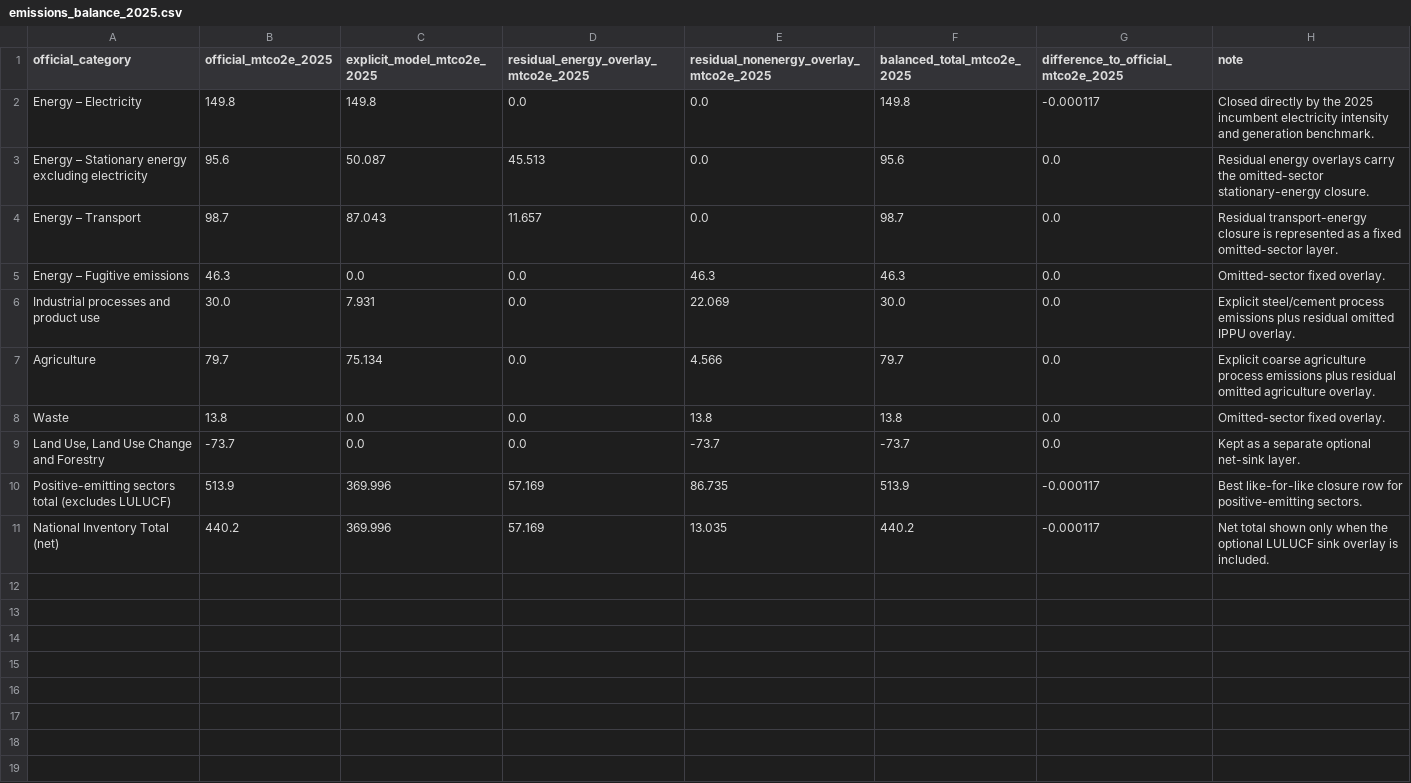
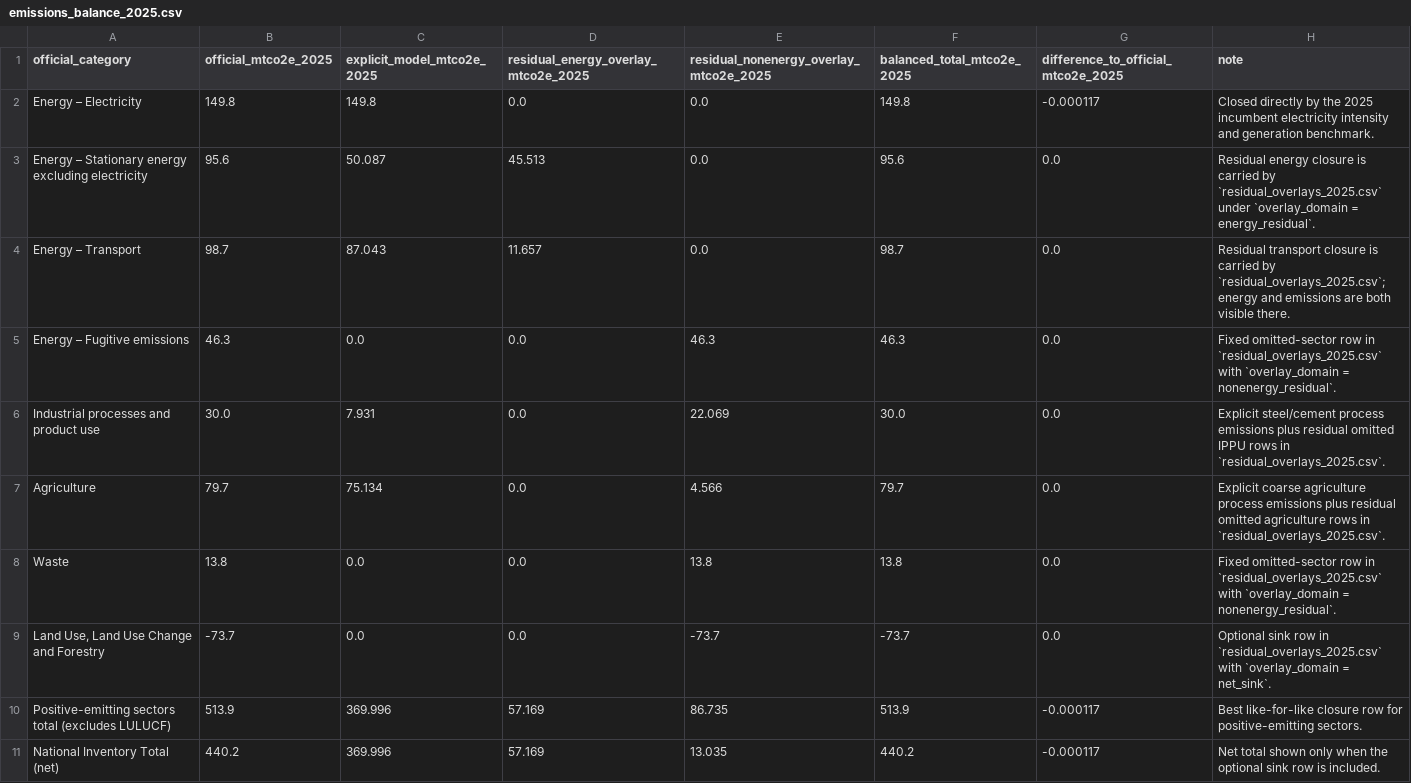
Before and after one commit to austimes/simple-msm, a CSV file: aus_phase1_sector_state_library/data/emissions_balance_2025.csv, drawn as a sheet.

```diff
--- a/aus_phase1_sector_state_library/data/emissions_balance_2025.csv
+++ b/aus_phase1_sector_state_library/data/emissions_balance_2025.csv
@@ -2,10 +2,10 @@ official_category,official_mtco2e_2025,explicit_model_mtco2e_2025,residual_energ
 Energy – Electricity,149.8,149.8,0.0,0.0,149.8,-0.000117,Closed directly by the 2025 incumbent electricity intensity and generation benchmark.
-Energy – Stationary energy excluding electricity,95.6,50.087,45.513,0.0,95.6,0.0,Residual energy overlays carry the omitted-sector stationary-energy closure.
-Energy – Transport,98.7,87.043,11.657,0.0,98.7,0.0,Residual transport-energy closure is represented as a fixed omitted-sector layer.
-Energy – Fugitive emissions,46.3,0.0,0.0,46.3,46.3,0.0,Omitted-sector fixed overlay.
-Industrial processes and product use,30.0,7.931,0.0,22.069,30.0,0.0,Explicit steel/cement process emissions plus residual omitted IPPU overlay.
-Agriculture,79.7,75.134,0.0,4.566,79.7,0.0,Explicit coarse agriculture process emissions plus residual omitted agriculture overlay.
-Waste,13.8,0.0,0.0,13.8,13.8,0.0,Omitted-sector fixed overlay.
-"Land Use, Land Use Change and Forestry",-73.7,0.0,0.0,-73.7,-73.7,0.0,Kept as a separate optional net-sink layer.
+Energy – Stationary energy excluding electricity,95.6,50.087,45.513,0.0,95.6,0.0,Residual energy closure is carried by `residual_overlays_2025.csv` under `overlay_domain = energy_residual`.
+Energy – Transport,98.7,87.043,11.657,0.0,98.7,0.0,Residual transport closure is carried by `residual_overlays_2025.csv`; energy and emissions are both visible there.
+Energy – Fugitive emissions,46.3,0.0,0.0,46.3,46.3,0.0,Fixed omitted-sector row in `residual_overlays_2025.csv` with `overlay_domain = nonenergy_residual`.
+Industrial processes and product use,30.0,7.931,0.0,22.069,30.0,0.0,Explicit steel/cement process emissions plus residual omitted IPPU rows in `residual_overlays_2025.csv`.
+Agriculture,79.7,75.134,0.0,4.566,79.7,0.0,Explicit coarse agriculture process emissions plus residual omitted agriculture rows in `residual_overlays_2025.csv`.
+Waste,13.8,0.0,0.0,13.8,13.8,0.0,Fixed omitted-sector row in `residual_overlays_2025.csv` with `overlay_domain = nonenergy_residual`.
+"Land Use, Land Use Change and Forestry",-73.7,0.0,0.0,-73.7,-73.7,0.0,Optional sink row in `residual_overlays_2025.csv` with `overlay_domain = net_sink`.
 Positive-emitting sectors total (excludes LULUCF),513.9,369.996,57.169,86.735,513.9,-0.000117,Best like-for-like closure row for positive-emitting sectors.
-National Inventory Total (net),440.2,369.996,57.169,13.035,440.2,-0.000117,Net total shown only when the optional LULUCF sink overlay is included.
+National Inventory Total (net),440.2,369.996,57.169,13.035,440.2,-0.000117,Net total shown only when the optional sink row is included.
```
Also changed, not shown: aus_phase1_sector_state_library/data/commodity_balance_2025.csv, 2 other files.
